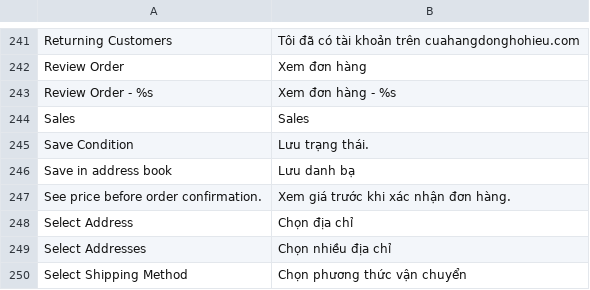
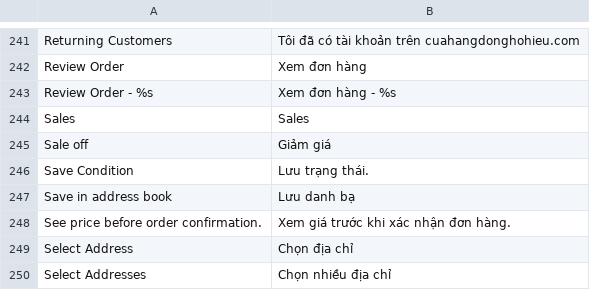
Before and after one commit to jmendozacu/watchshop, a CSV file: app/locale/vi_VN/Mage_Checkout.csv, drawn as a sheet; only a part is shown, gaps mark what is left out; the shorter side is filled out with more unchanged rows; the diff names each change by its address in the sheet, - before the commit and + after, or states it on an @@ line.

```diff
--- a/app/locale/vi_VN/Mage_Checkout.csv
+++ b/app/locale/vi_VN/Mage_Checkout.csv
+row 245: Sale off | Giảm giá
```
Also changed, not shown: app/locale/vi_VN/Mage_Sales.csv, 19 other files.
